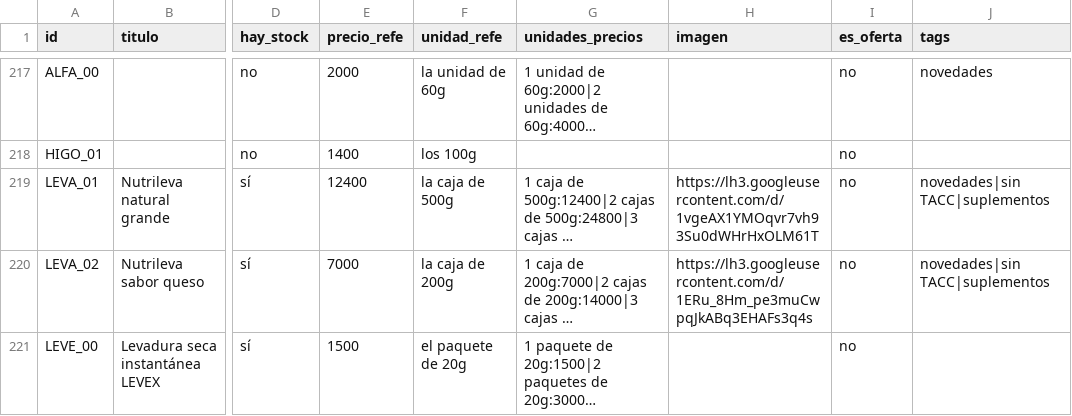
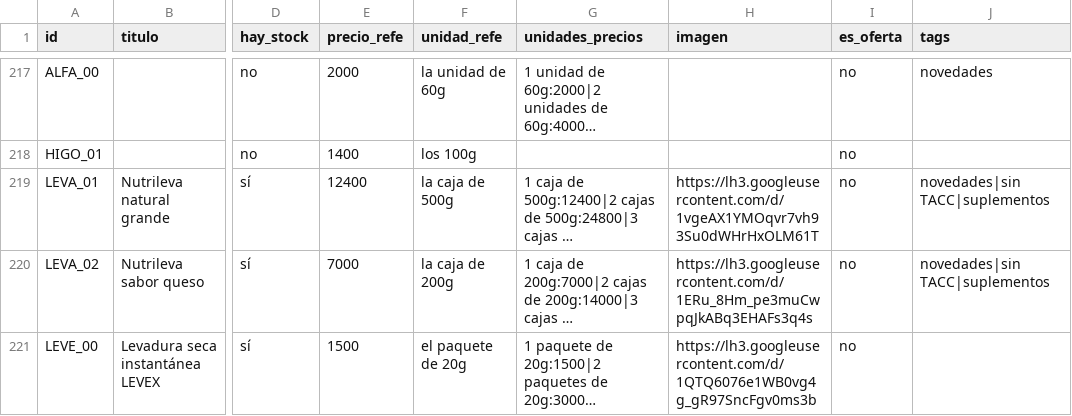
Before and after one commit to dietetica/datos, a CSV file: productos.csv, drawn as a sheet; only a part is shown, gaps mark what is left out; long unchanged cells end in …; the diff names each change by its address in the sheet, - before the commit and + after, or states it on an @@ line.

Commit message:
Actualización automática de productos

```diff
--- a/productos.csv
+++ b/productos.csv
-H221 (imagen): (empty)
+H221 (imagen): https://lh3.googleusercontent.com/d/1QTQ6076e1WB0vg4g_gR97SncFgv0ms3b
```
